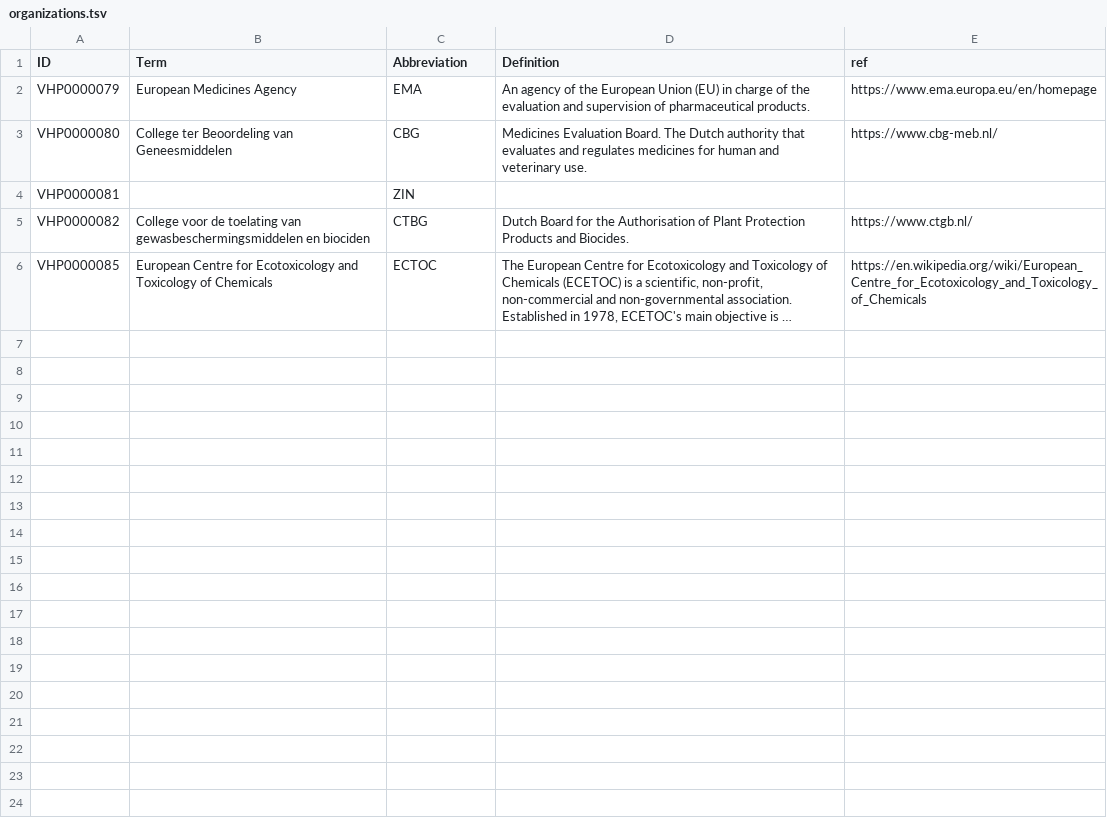
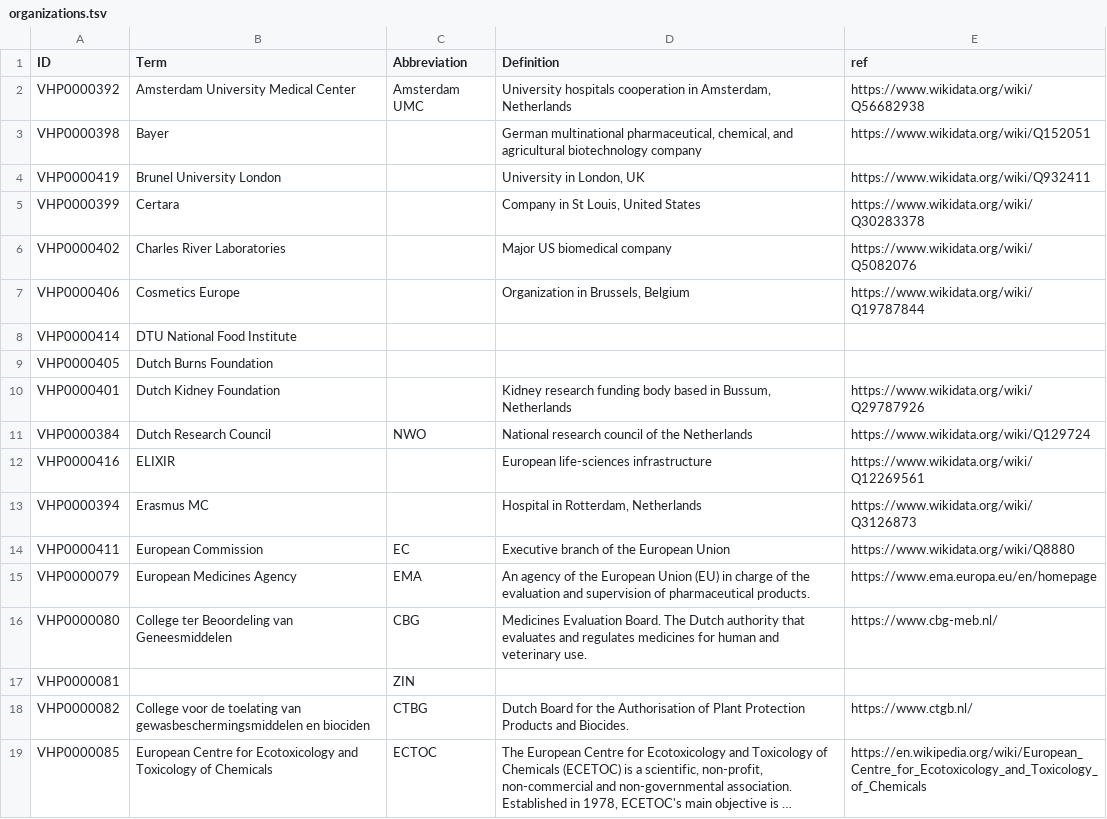
Before and after one commit to VHP4Safety/glossary, a TSV file: templates/organizations.tsv, drawn as a sheet; only a part is shown; long unchanged cells end in …; the diff covers the shown part only; the diff names each change by its address in the sheet, - before the commit and + after, or states it on an @@ line.

Commit message:
Add orgs appearing throughout platform, definitions from wikidata. Some are too vague.

```diff
--- a/templates/organizations.tsv
+++ b/templates/organizations.tsv
+row 2: VHP0000392 | Amsterdam University Medical Center | Amsterdam UMC | University hospitals cooperation in Amsterdam, Netherlands | https://www.wikidata.org/wiki/Q56682938
+row 3: VHP0000398 | Bayer |  | German multinational pharmaceutical, chemical, and agricultural biotechnology company | https://www.wikidata.org/wiki/Q152051
+row 4: VHP0000419 | Brunel University London |  | University in London, UK | https://www.wikidata.org/wiki/Q932411
+row 5: VHP0000399 | Certara |  | Company in St Louis, United States | https://www.wikidata.org/wiki/Q30283378
+row 6: VHP0000402 | Charles River Laboratories |  | Major US biomedical company | https://www.wikidata.org/wiki/Q5082076
+row 7: VHP0000406 | Cosmetics Europe |  | Organization in Brussels, Belgium | https://www.wikidata.org/wiki/Q19787844
+row 8: VHP0000414 | DTU National Food Institute
+row 9: VHP0000405 | Dutch Burns Foundation
+row 10: VHP0000401 | Dutch Kidney Foundation |  | Kidney research funding body based in Bussum, Netherlands | https://www.wikidata.org/wiki/Q29787926
+row 11: VHP0000384 | Dutch Research Council | NWO | National research council of the Netherlands | https://www.wikidata.org/wiki/Q129724
+row 12: VHP0000416 | ELIXIR |  | European life-sciences infrastructure | https://www.wikidata.org/wiki/Q12269561
+row 13: VHP0000394 | Erasmus MC |  | Hospital in Rotterdam, Netherlands | https://www.wikidata.org/wiki/Q3126873
+row 14: VHP0000411 | European Commission | EC | Executive branch of the European Union | https://www.wikidata.org/wiki/Q8880
```
Also changed, not shown: 24 added rows elsewhere in this file.
